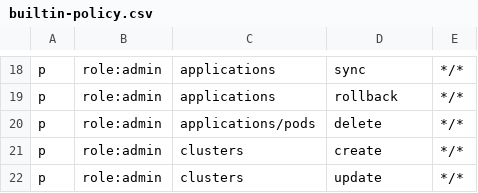
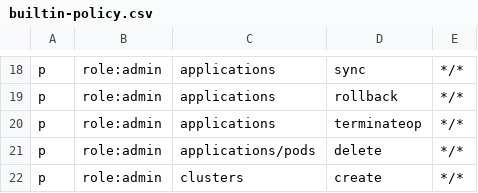
Before and after one commit to ParjadM/ArgoCD, a CSV file: util/rbac/builtin-policy.csv, drawn as a sheet; only a part is shown, gaps mark what is left out; the shorter side is filled out with more unchanged rows.

Commit message:
Add ability to terminate a running operation (resolves #379) (#409)

```diff
--- a/util/rbac/builtin-policy.csv
+++ b/util/rbac/builtin-policy.csv
@@ -19,2 +19,3 @@ p, role:admin, applications, sync, */*
 p, role:admin, applications, rollback, */*
+p, role:admin, applications, terminateop, */*
 p, role:admin, applications/pods, delete, */*
```
Also changed, not shown: 10 other files.
